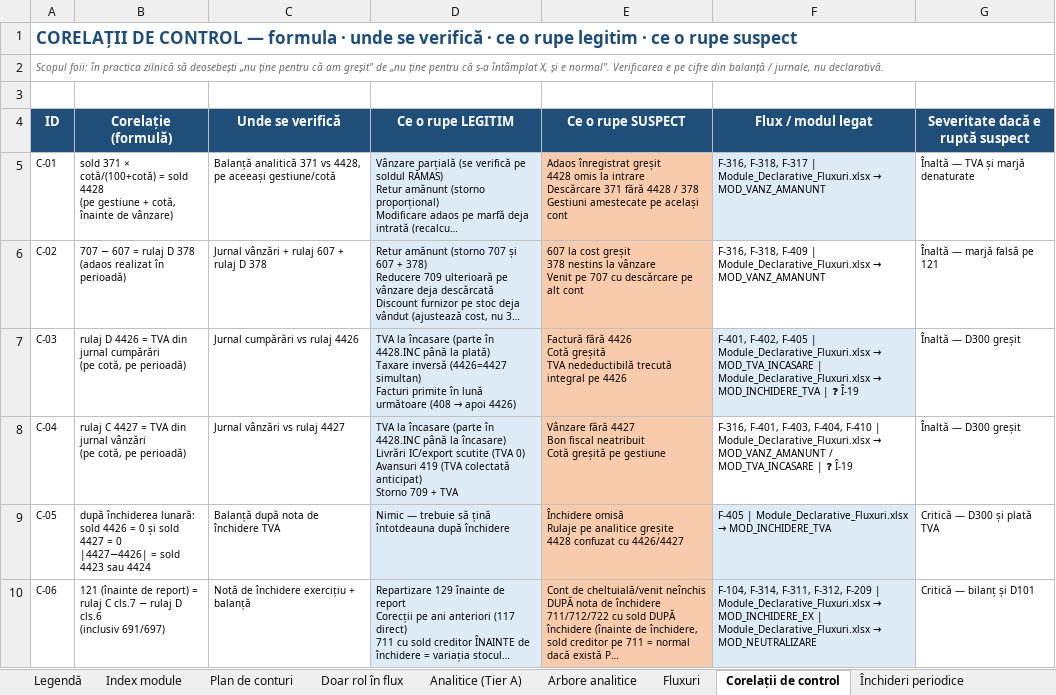
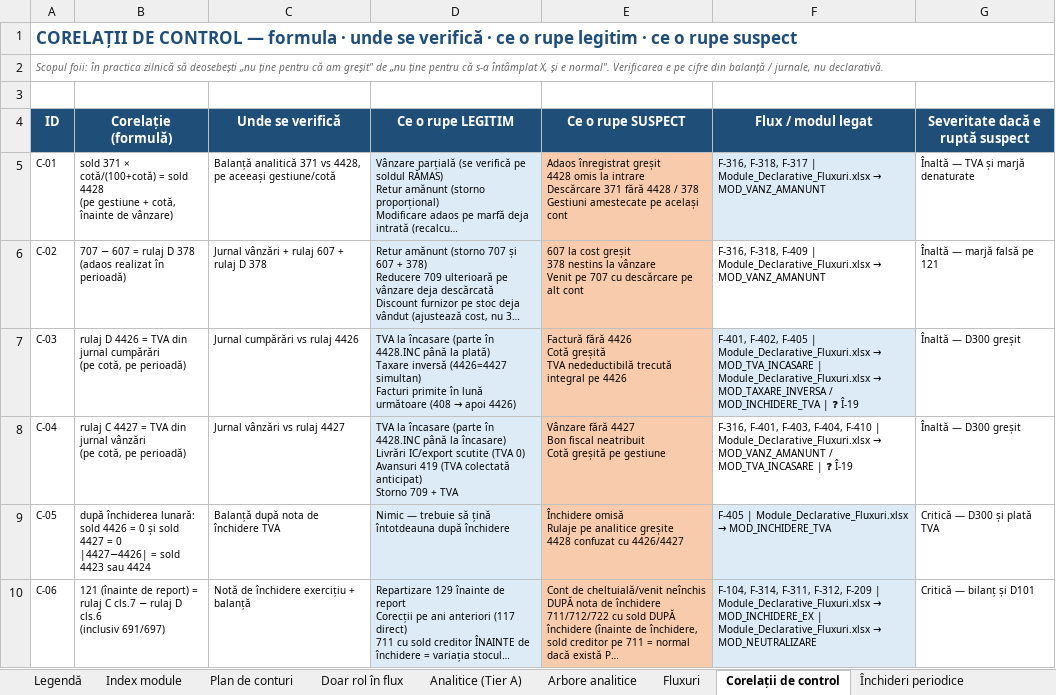
Before and after one commit to lucapaguroidea-ops/9LIFE_CURSCONTA, an Excel workbook: dist/Plan_de_conturi_ROL_Analitice_Fluxuri_SAGA.xlsx, sheet Corelații de control, drawn as a sheet; only a part is shown; long unchanged cells end in …; values as stored, in another font and other column widths than the file's, no borders; the diff names each change by its address in the sheet, - before the commit and + after, or states it on an @@ line.

```diff
--- a/dist/Plan_de_conturi_ROL_Analitice_Fluxuri_SAGA.xlsx (sheet Corelații de control)
+++ b/dist/Plan_de_conturi_ROL_Analitice_Fluxuri_SAGA.xlsx (sheet Corelații de control)
@@ F7: …Module_Declarative_Fluxuri.xlsx → MOD_INCHIDERE_TVA |… → …Module_Declarative_Fluxuri.xlsx → MOD_TAXARE_INVERSA / MOD_INCHIDERE_TVA |… @@
```
Also changed, not shown: sheet Index module, sheet Fluxuri, sheet Legendă, dist/Module_Declarative_Fluxuri.xlsx, dist/pachet/1-plan-de-conturi.xlsx, 19 other files.
